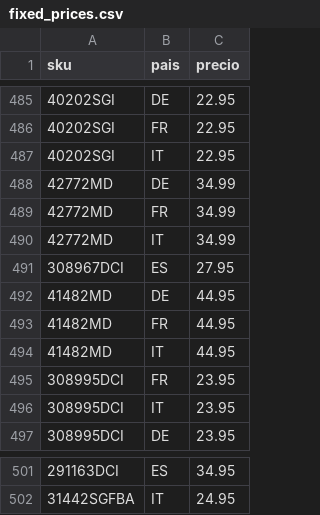
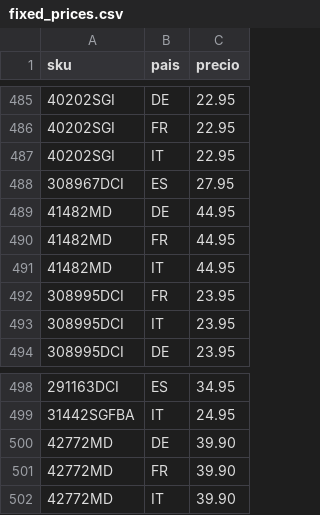
Before and after one commit to christianvidalwolf-prog/amazonapiseller, a CSV file: fixed_prices.csv, drawn as a sheet; only a part is shown, gaps mark what is left out; removed rows and columns are numbered as before the commit, all else as after; the diff names each change by its address in the sheet, - before the commit and + after, or states it on an @@ line.

Commit message:
fix: update 42772MD EU prices

```diff
--- a/fixed_prices.csv
+++ b/fixed_prices.csv
-row 488: 42772MD | DE | 34.99
-row 489: 42772MD | FR | 34.99
-row 490: 42772MD | IT | 34.99
+row 500: 42772MD | DE | 39.90
+row 501: 42772MD | FR | 39.90
+row 502: 42772MD | IT | 39.90
```
Also changed, not shown: 1 other file.
